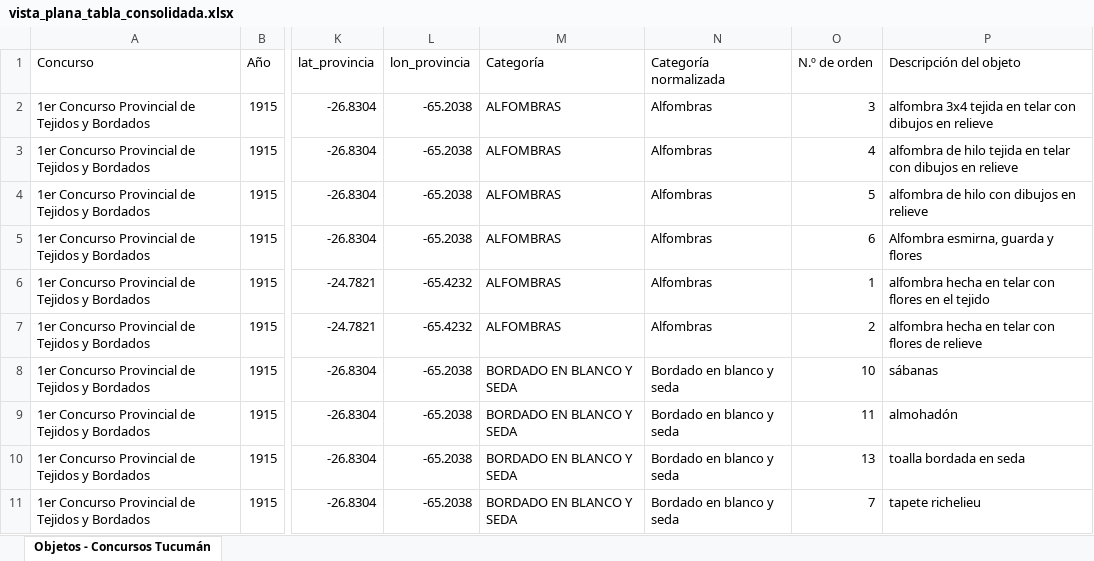
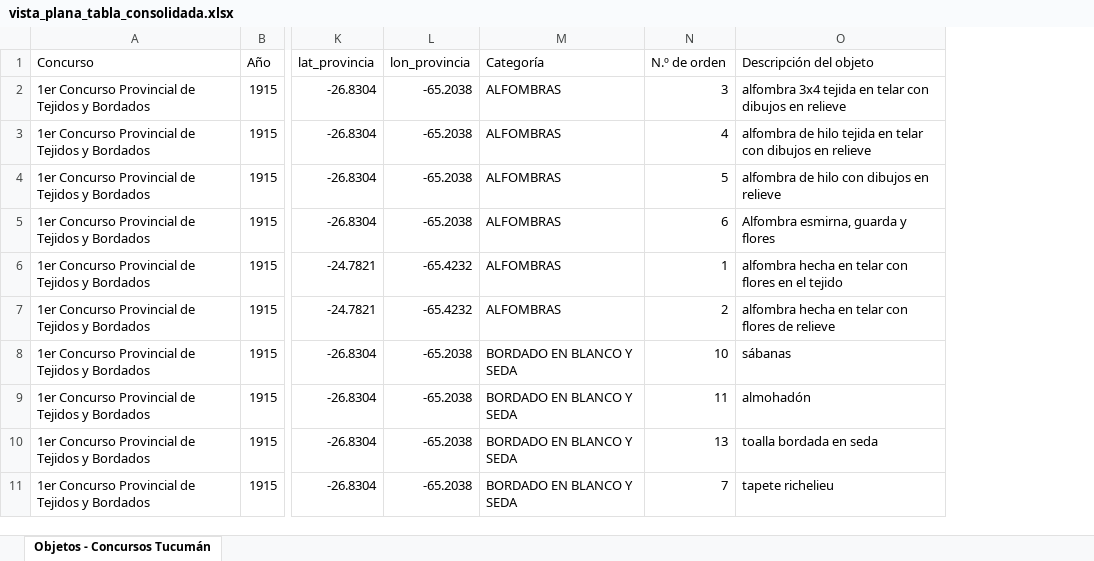
Before and after one commit to jrolandoUnsam/Cartografias-textil-tucuman, an Excel workbook: data/processed/vista_plana_tabla_consolidada.xlsx, sheet Objetos - Concursos Tucumán, drawn as a sheet; only a part is shown, gaps mark what is left out; values as stored, in another font and other column widths than the file's, no borders; the diff names each change by its address in the sheet, - before the commit and + after, or states it on an @@ line.

```diff
--- a/data/processed/vista_plana_tabla_consolidada.xlsx (sheet Objetos - Concursos Tucumán)
+++ b/data/processed/vista_plana_tabla_consolidada.xlsx (sheet Objetos - Concursos Tucumán)
-column N (Categoría normalizada), rows 2-11: Alfombras | Alfombras | Alfombras | Alfombras | Alfombras | Alfombras | Bordado en blanco y seda | Bordado en blanco y seda | Bordado en blanco y seda | Bordado en blanco y seda
```
Also changed, not shown: data/interim/duplicados_expositoras_candidatos.xlsx, data/interim/tabla_normalizada_dedup.xlsx, 24 other files.
